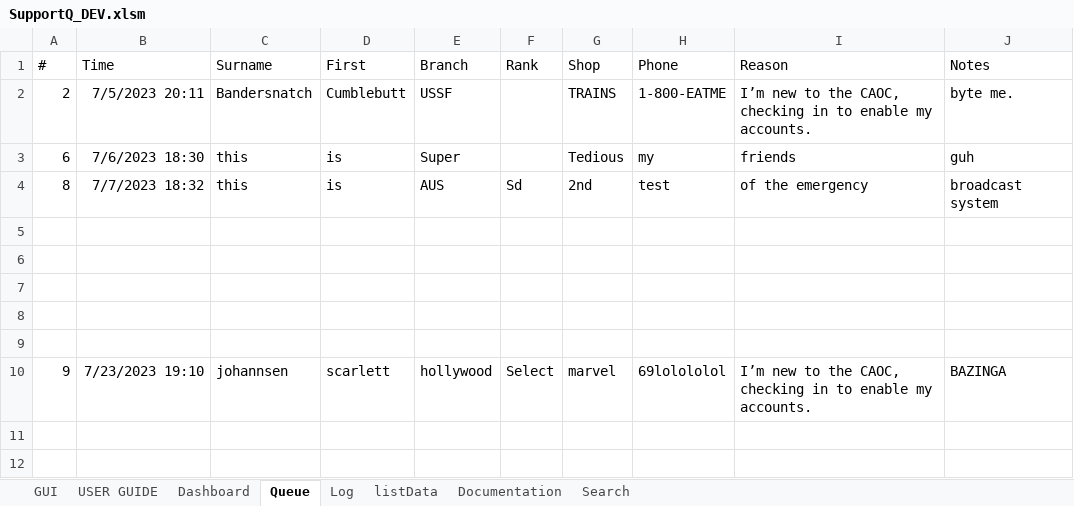
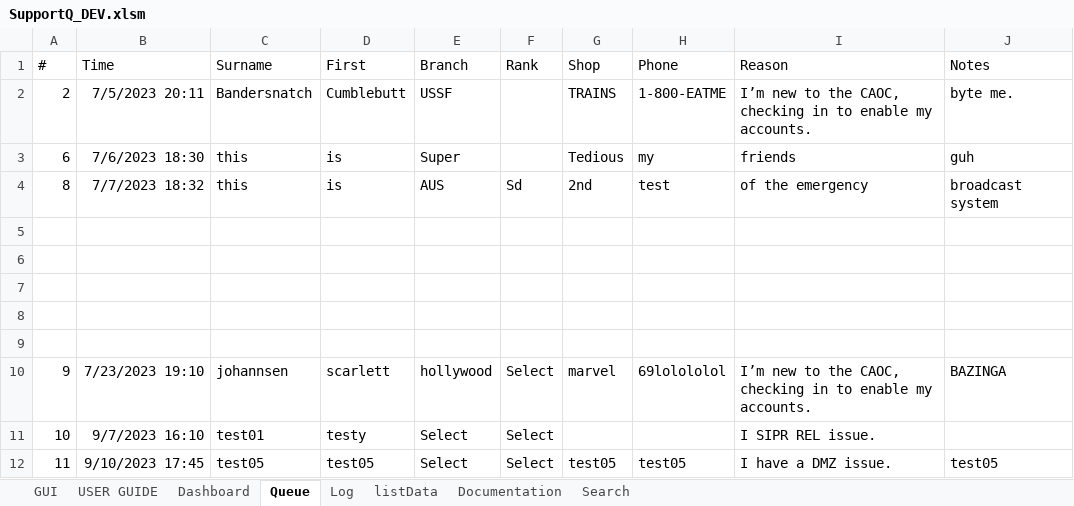
Before and after one commit to vypr907/supportQ, an Excel workbook: SupportQ_DEV.xlsm, sheet Queue, drawn as a sheet; values as stored, in another font and other column widths than the file's, no borders; the diff names each change by its address in the sheet, - before the commit and + after, or states it on an @@ line.

```diff
--- a/SupportQ_DEV.xlsm (sheet Queue)
+++ b/SupportQ_DEV.xlsm (sheet Queue)
+row 11: 10 | 9/7/2023 16:10 | test01 | testy | Select | Select |  |  | I SIPR REL issue.
+row 12: 11 | 9/10/2023 17:45 | test05 | test05 | Select | Select | test05 | test05 | I have a DMZ issue. | test05
```
Also changed, not shown: sheet Search, sheet Log, charts or pictures, 4 other files.
